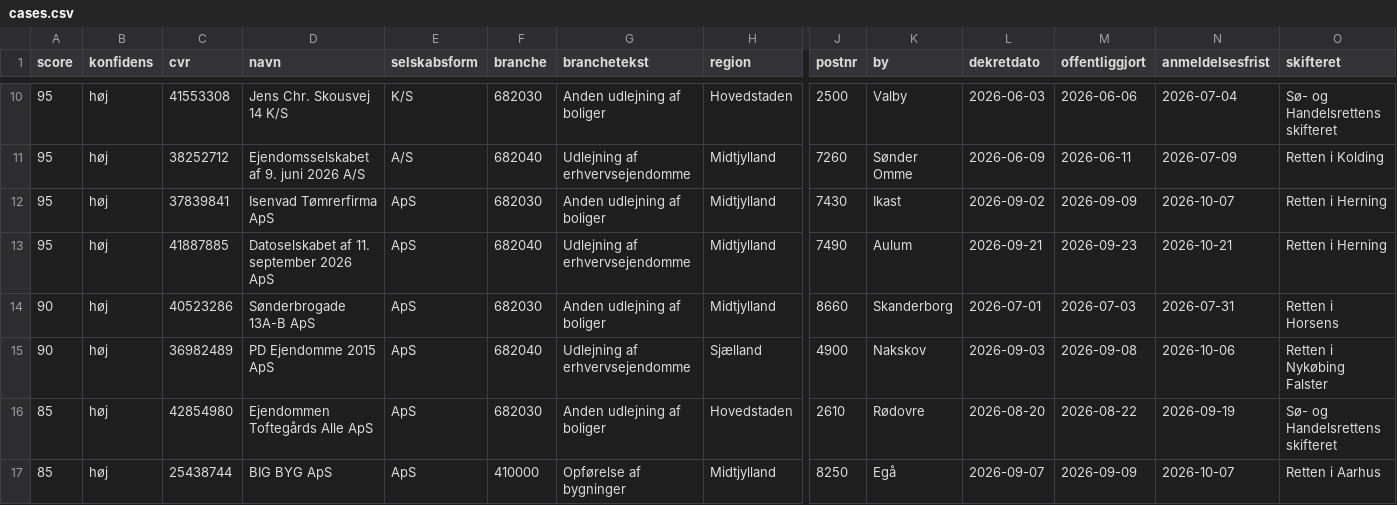
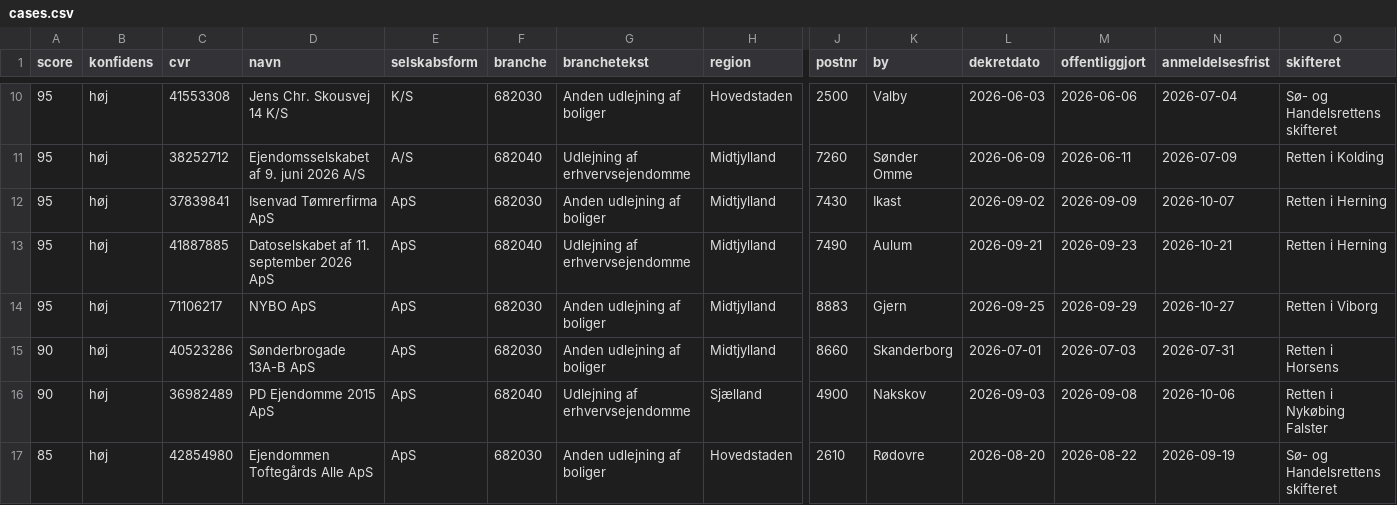
Before and after one commit to daniel-doc-lab/propscreener, a CSV file: data/cases.csv, drawn as a sheet; only a part is shown, gaps mark what is left out; the shorter side is filled out with more unchanged rows; rows hold the shown columns only; the diff names each change by its address in the sheet, - before the commit and + after, or states it on an @@ line.

Commit message:
data: opdateret 2026-09-29 (78 boer)

```diff
--- a/data/cases.csv
+++ b/data/cases.csv
+row 14: 95 | høj | 71106217 | NYBO ApS | ApS | 682030 | Anden udlejning af boliger | Midtjylland | 8883 | Gjern | 2026-09-25 | 2026-09-29 | 2026-10-27 | Retten i Viborg
```
Also changed, not shown: 3 other files.
